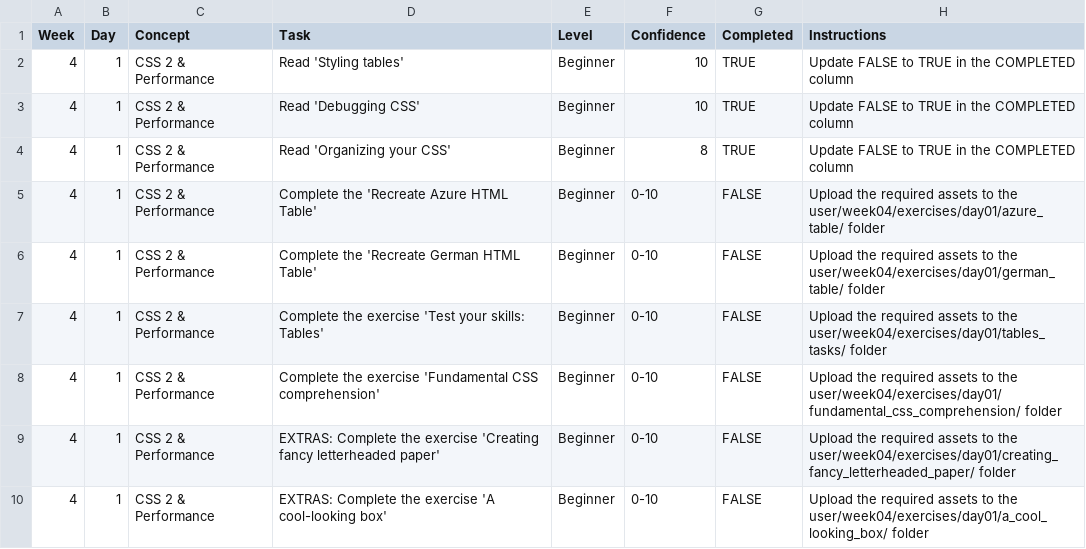
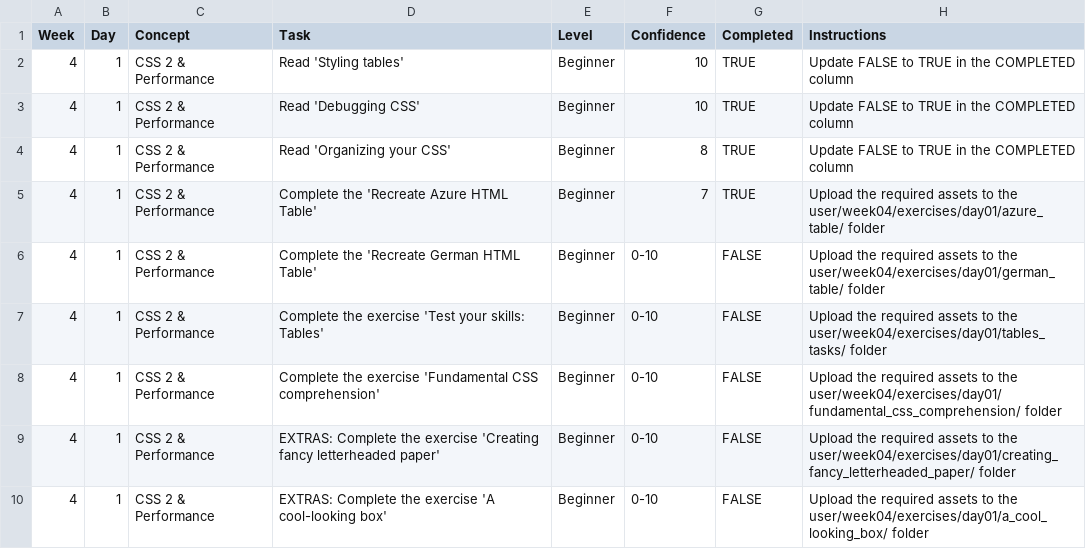
Before and after one commit to halynaprokopenko/WDX-180, a CSV file: user/week04/progress/progress.w04.d01.csv, drawn as a sheet.

```diff
--- a/user/week04/progress/progress.w04.d01.csv
+++ b/user/week04/progress/progress.w04.d01.csv
@@ -4,3 +4,3 @@ Week,Day,Concept,Task,Level,Confidence,Completed,Instructions
 4,1,CSS 2 & Performance,Read 'Organizing your CSS',Beginner,8,TRUE,Update FALSE to TRUE in the COMPLETED column
-4,1,CSS 2 & Performance,Complete the 'Recreate Azure HTML Table',Beginner,0-10,FALSE,Upload the required assets to the user/week04/exercises/day01/azure_table/ folder
+4,1,CSS 2 & Performance,Complete the 'Recreate Azure HTML Table',Beginner,7,TRUE,Upload the required assets to the user/week04/exercises/day01/azure_table/ folder
 4,1,CSS 2 & Performance,Complete the 'Recreate German HTML Table',Beginner,0-10,FALSE,Upload the required assets to the user/week04/exercises/day01/german_table/ folder
```
Also changed, not shown: user/week03/progress/progress.w03.d04.csv, 1 other file.
